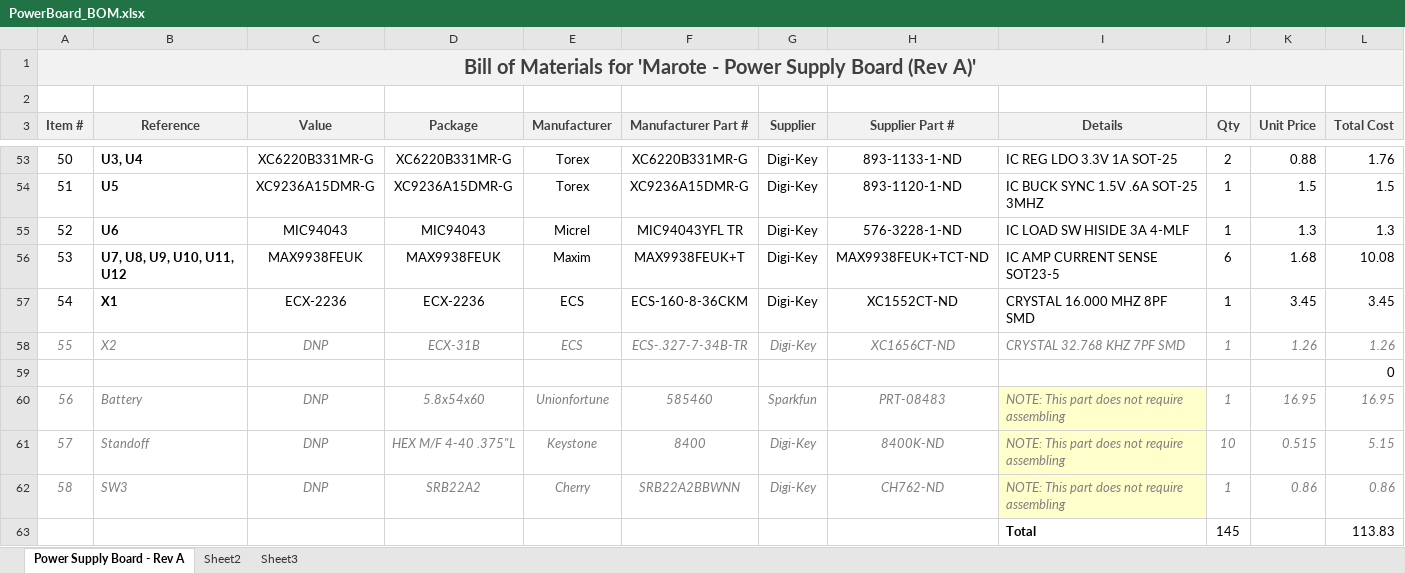
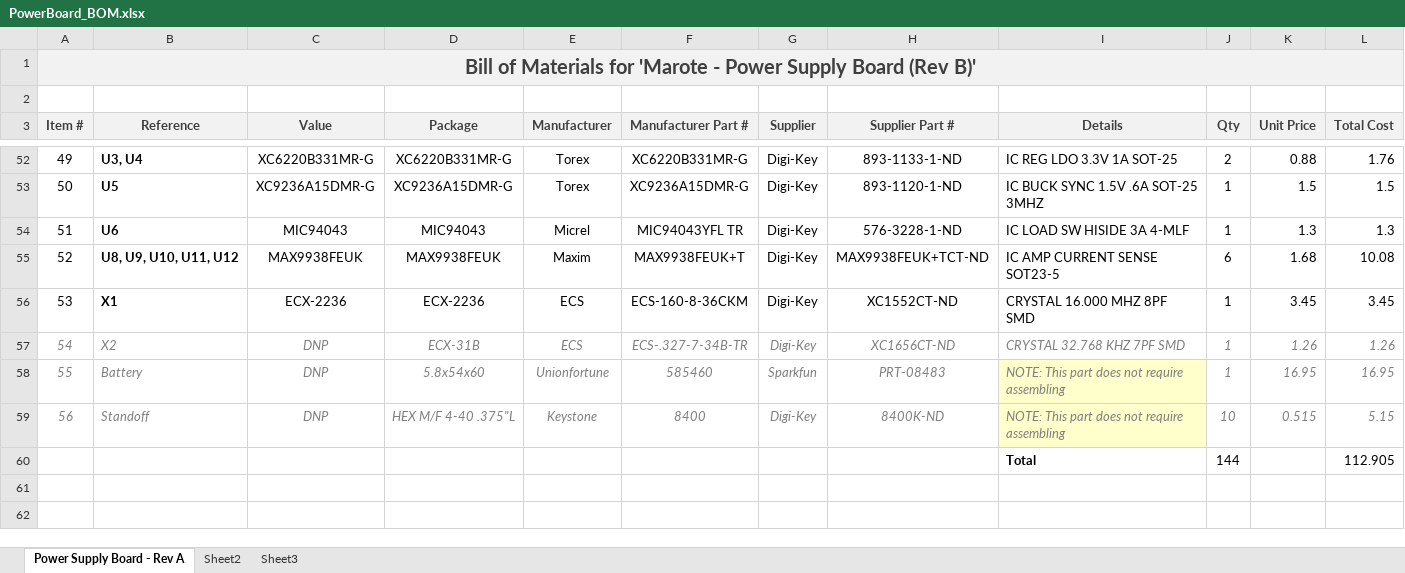
Before and after one commit to marmote/marmote, an Excel workbook: hardware/PowerBoard/PowerBoard_BOM.xlsx, sheet Power Supply Board - Rev A, drawn as a sheet; only a part is shown, gaps mark what is left out; values as stored, in another font and other column widths than the file's, no borders; removed rows and columns are numbered as before the commit, all else as after; the diff covers the shown part only; the diff names each change by its address in the sheet, - before the commit and + after, or states it on an @@ line.

```diff
--- a/hardware/PowerBoard/PowerBoard_BOM.xlsx (sheet Power Supply Board - Rev A)
+++ b/hardware/PowerBoard/PowerBoard_BOM.xlsx (sheet Power Supply Board - Rev A)
@@ column A (Item #) renumbered between rows 1 and 59 @@
-B55 (Reference): U7, U8, U9, U10, U11, U12
+B55 (Reference): U8, U9, U10, U11, U12
-row 59:  |  |  |  |  |  |  |  |  |  |  | 0
-row 62: 58 | SW3 | DNP | SRB22A2 | Cherry | SRB22A2BBWNN | Digi-Key | CH762-ND | NOTE: This part does not require assembling | 1 | 0.86 | 0.86
-row 63:  |  |  |  |  |  |  |  | Total | 145 |  | 113.83
+row 60:  |  |  |  |  |  |  |  | Total | 144 |  | 112.905
```
Also changed, not shown: 2 added rows, 3 removed rows and 20 edited cells elsewhere in this sheet, formulas that keep their value, 15 other files.
